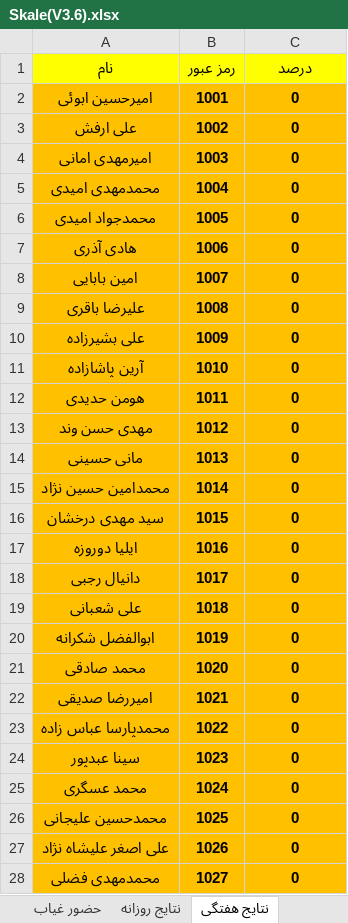
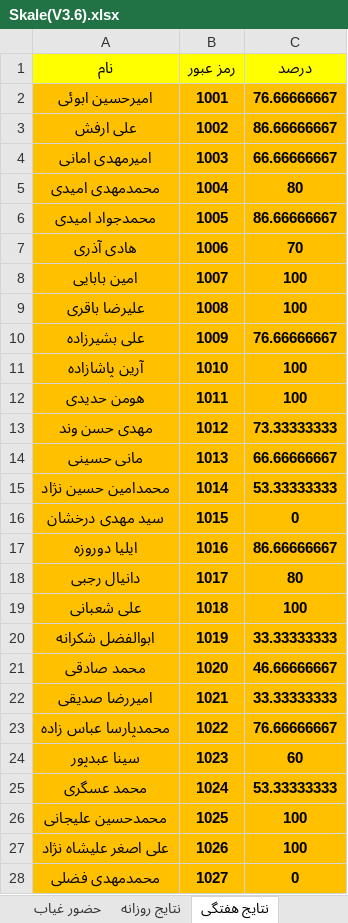
Before and after one commit to hengams/Quiz, an Excel workbook: week 6/عربی/Skale(V3.6).xlsx, sheet نتایج هفتگی, drawn as a sheet; only a part is shown; values as stored, in another font and other column widths than the file's, no borders; the diff covers the shown part only; the diff names each change by its address in the sheet, - before the commit and + after, or states it on an @@ line.

```diff
--- a/week 6/عربی/Skale(V3.6).xlsx (sheet نتایج هفتگی)
+++ b/week 6/عربی/Skale(V3.6).xlsx (sheet نتایج هفتگی)
-C2 (درصد): 0
+C2 (درصد): 76.66666667
-C3 (درصد): 0
+C3 (درصد): 86.66666667
-C4 (درصد): 0
+C4 (درصد): 66.66666667
-C5 (درصد): 0
+C5 (درصد): 80
-C6 (درصد): 0
+C6 (درصد): 86.66666667
-C7 (درصد): 0
+C7 (درصد): 70
-C8:C9 (درصد): 0
+C8:C9 (درصد): 100
-C10 (درصد): 0
+C10 (درصد): 76.66666667
-C11:C12 (درصد): 0
+C11:C12 (درصد): 100
-C13 (درصد): 0
+C13 (درصد): 73.33333333
-C14 (درصد): 0
+C14 (درصد): 66.66666667
-C15 (درصد): 0
+C15 (درصد): 53.33333333
-C17 (درصد): 0
+C17 (درصد): 86.66666667
-C18 (درصد): 0
+C18 (درصد): 80
-C19 (درصد): 0
+C19 (درصد): 100
-C20 (درصد): 0
+C20 (درصد): 33.33333333
-C21 (درصد): 0
+C21 (درصد): 46.66666667
-C22 (درصد): 0
+C22 (درصد): 33.33333333
-C23 (درصد): 0
+C23 (درصد): 76.66666667
-C24 (درصد): 0
+C24 (درصد): 60
-C25 (درصد): 0
+C25 (درصد): 53.33333333
-C26:C27 (درصد): 0
+C26:C27 (درصد): 100
```
Also changed, not shown: 12 edited cells elsewhere in this sheet, sheet درصد, sheet نتایج جدید, sheet نتایج روزانه, sheet گوگل, sheet حضور غیاب, sheet کلید, formulas that keep their value, week 6/هفتگی/هفتگی.xlsx, 4 other files.
